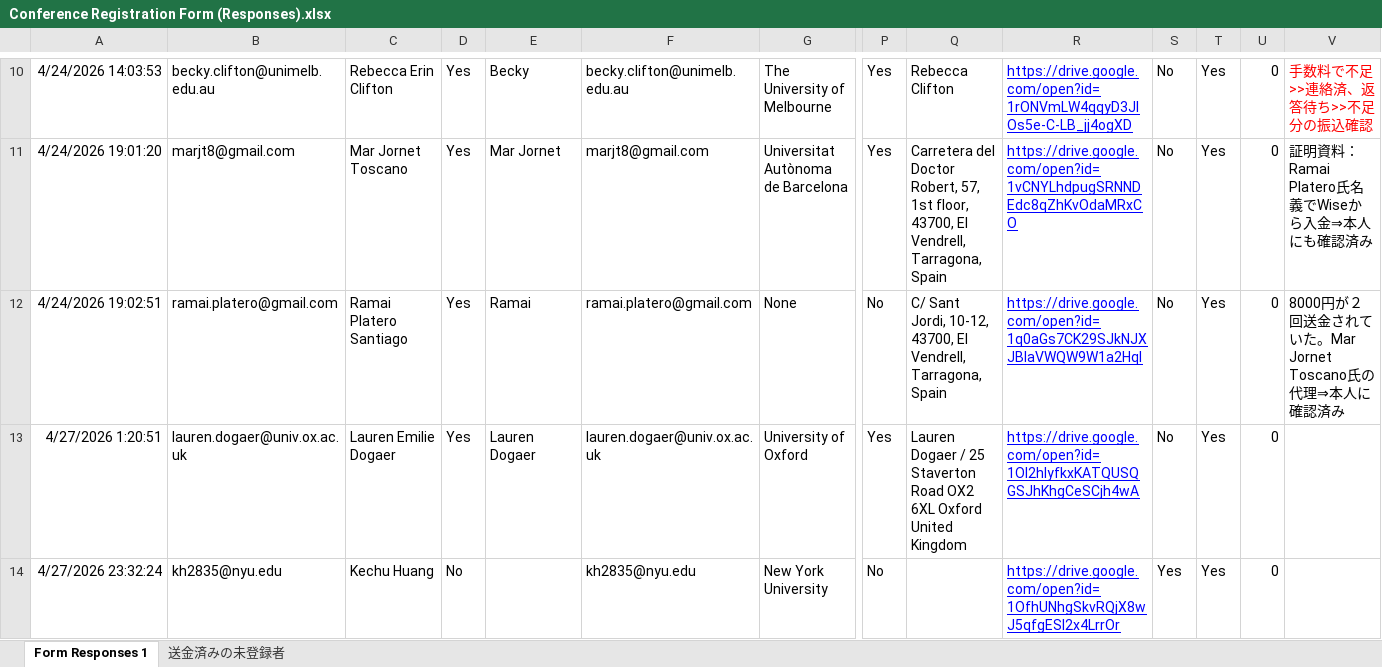
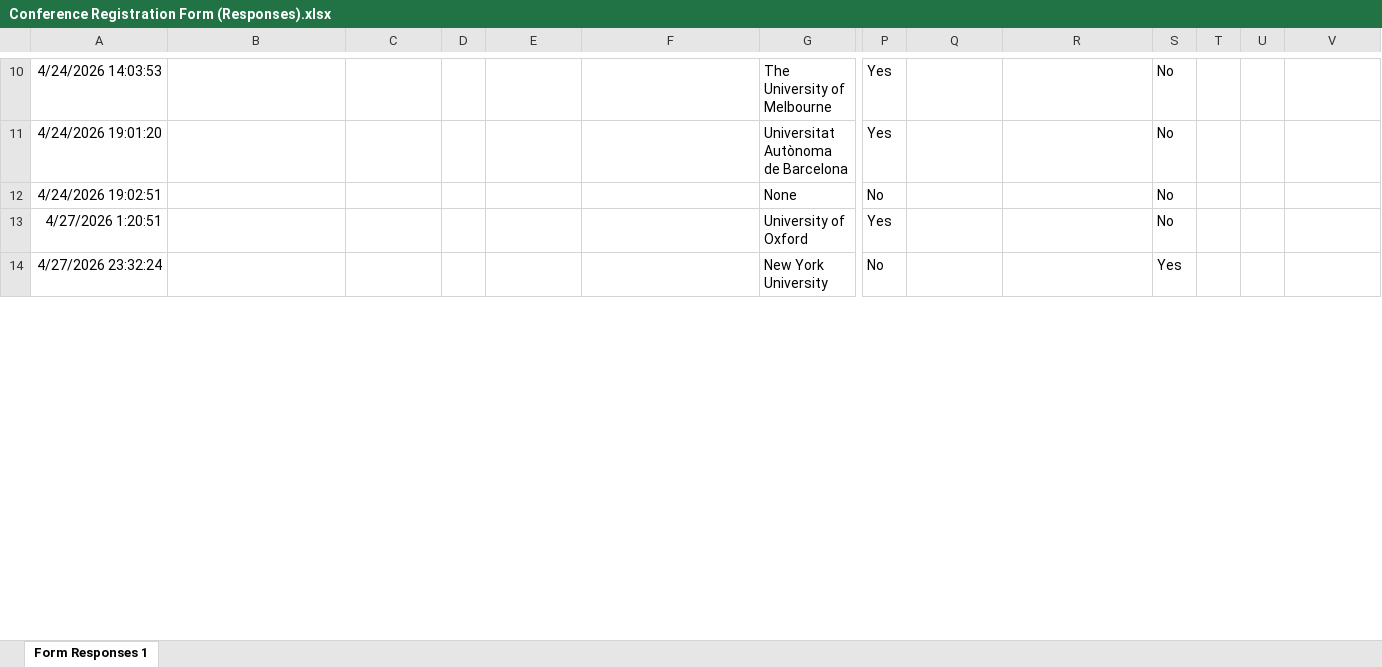
Before and after one commit to somiyagawa/cre2026tokyo-test, an Excel workbook: Conference Registration Form (Responses).xlsx, sheet Form Responses 1, drawn as a sheet; only a part is shown, gaps mark what is left out; values as stored, in another font and other column widths than the file's, no borders; charts and pictures and table styles not drawn; the diff covers the shown part only; the diff names each change by its address in the sheet, - before the commit and + after, or states it on an @@ line.

```diff
--- a/Conference Registration Form (Responses).xlsx (sheet Form Responses 1)
+++ b/Conference Registration Form (Responses).xlsx (sheet Form Responses 1)
-sheet tab: 送金済みの未登録者
-B10: becky.clifton@unimelb.edu.au
+B10: (empty)
-C10: Rebecca Erin Clifton
+C10: (empty)
-D10:D13: Yes
+D10:D13: (empty)
-E10: Becky
+E10: (empty)
-F10: becky.clifton@unimelb.edu.au
+F10: (empty)
-Q10: Rebecca Clifton
+Q10: (empty)
-R10: https://drive.google.com/open?id=1rONVmLW4qqyD3JlOs5e-C-LB_jj4ogXD
+R10: (empty)
-T10:T14: Yes
+T10:T14: (empty)
-U10:U14: 0
+U10:U14: (empty)
-V10: 手数料で不足>>連絡済、返答待ち>>不足分の振込確認
+V10: (empty)
-B11: marjt8@gmail.com
+B11: (empty)
-C11: Mar Jornet Toscano
+C11: (empty)
-E11: Mar Jornet
+E11: (empty)
-F11: marjt8@gmail.com
+F11: (empty)
-Q11: Carretera del Doctor Robert, 57, 1st floor, 43700, El Vendrell, Tarragona, Spain
+Q11: (empty)
-R11: https://drive.google.com/open?id=1vCNYLhdpugSRNNDEdc8qZhKvOdaMRxCO
+R11: (empty)
-V11: 証明資料：Ramai Platero氏名義でWiseから入金⇒本人にも確認済み
+V11: (empty)
-B12: ramai.platero@gmail.com
+B12: (empty)
-C12: Ramai Platero Santiago
+C12: (empty)
-E12: Ramai
+E12: (empty)
-F12: ramai.platero@gmail.com
+F12: (empty)
-Q12: C/ Sant Jordi, 10-12, 43700, El Vendrell, Tarragona, Spain
+Q12: (empty)
-R12: https://drive.google.com/open?id=1q0aGs7CK29SJkNJXJBIaVWQW9W1a2Hql
+R12: (empty)
-V12: 8000円が２回送金されていた。Mar Jornet Toscano氏の代理⇒本人に確認済み
+V12: (empty)
-B13: lauren.dogaer@univ.ox.ac.uk
+B13: (empty)
-C13: Lauren Emilie Dogaer
+C13: (empty)
-E13: Lauren Dogaer
+E13: (empty)
-F13: lauren.dogaer@univ.ox.ac.uk
+F13: (empty)
-Q13: Lauren Dogaer / 25 Staverton Road OX2 6XL Oxford United Kingdom
+Q13: (empty)
-R13: https://drive.google.com/open?id=1OI2hIyfkxKATQUSQGSJhKhgCeSCjh4wA
+R13: (empty)
-B14: kh2835@nyu.edu
+B14: (empty)
-C14: Kechu Huang
+C14: (empty)
-D14: No
+D14: (empty)
-F14: kh2835@nyu.edu
+F14: (empty)
-R14: https://drive.google.com/open?id=1OfhUNhgSkvRQjX8wJ5qfgESI2x4LrrOr
+R14: (empty)
```
Also changed, not shown: 3 added rows, 3 removed rows and 1078 edited cells elsewhere in this sheet, charts or pictures, 2 other files.
